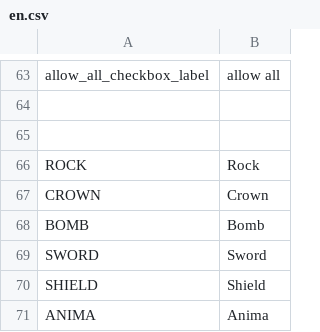
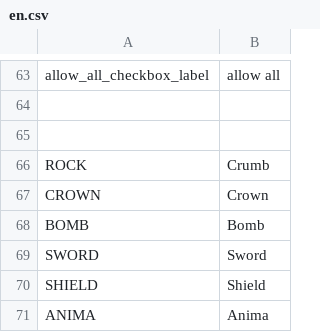
Before and after one commit to radnyx-games/lilguys-mods, a CSV file: base/locales/en.csv, drawn as a sheet; only a part is shown, gaps mark what is left out.

```diff
--- a/base/locales/en.csv
+++ b/base/locales/en.csv
@@ -65,3 +65,3 @@ allow_all_checkbox_label,allow all
 
-ROCK,Rock
+ROCK,Crumb
 CROWN,Crown
```
Also changed, not shown: 1 other file.
